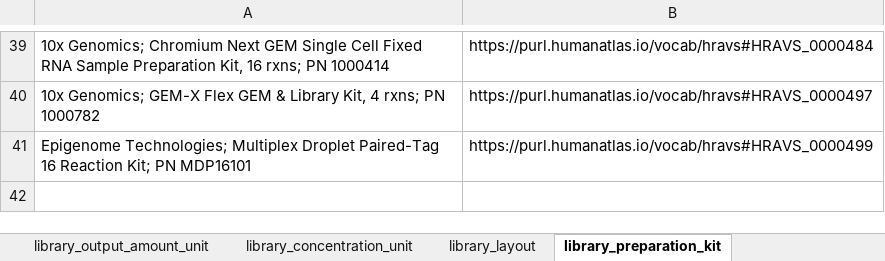
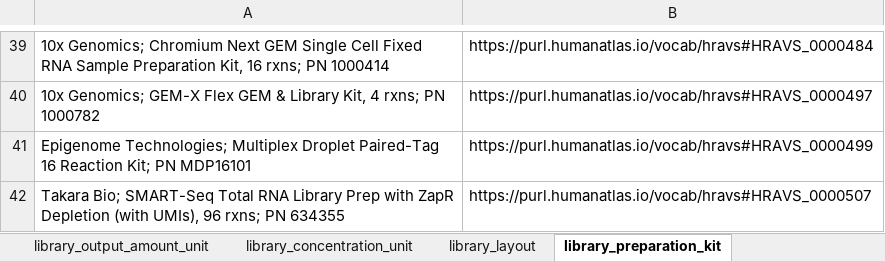
Before and after one commit to hubmapconsortium/dataset-metadata-spreadsheet, an Excel workbook: rnaseq/latest/rnaseq.xlsx, sheet library_preparation_kit, drawn as a sheet; only a part is shown, gaps mark what is left out; values as stored, in another font and other column widths than the file's, no borders; the diff names each change by its address in the sheet, - before the commit and + after, or states it on an @@ line.

```diff
--- a/rnaseq/latest/rnaseq.xlsx (sheet library_preparation_kit)
+++ b/rnaseq/latest/rnaseq.xlsx (sheet library_preparation_kit)
+row 42: Takara Bio; SMART-Seq Total RNA Library Prep with ZapR Depletion (with UMIs), 96 rxns; PN 634355 | https://purl.humanatlas.io/vocab/hravs#HRAVS_0000507
```
Also changed, not shown: sheet sample_indexing_kit, sheet sequencing_reagent_kit, sheet dataset_type, sheet .metadata, sheet acquisition_instrument_model, rnaseq/v5.0.0/rnaseq-v5.0.0.xlsx, 2 other files.
